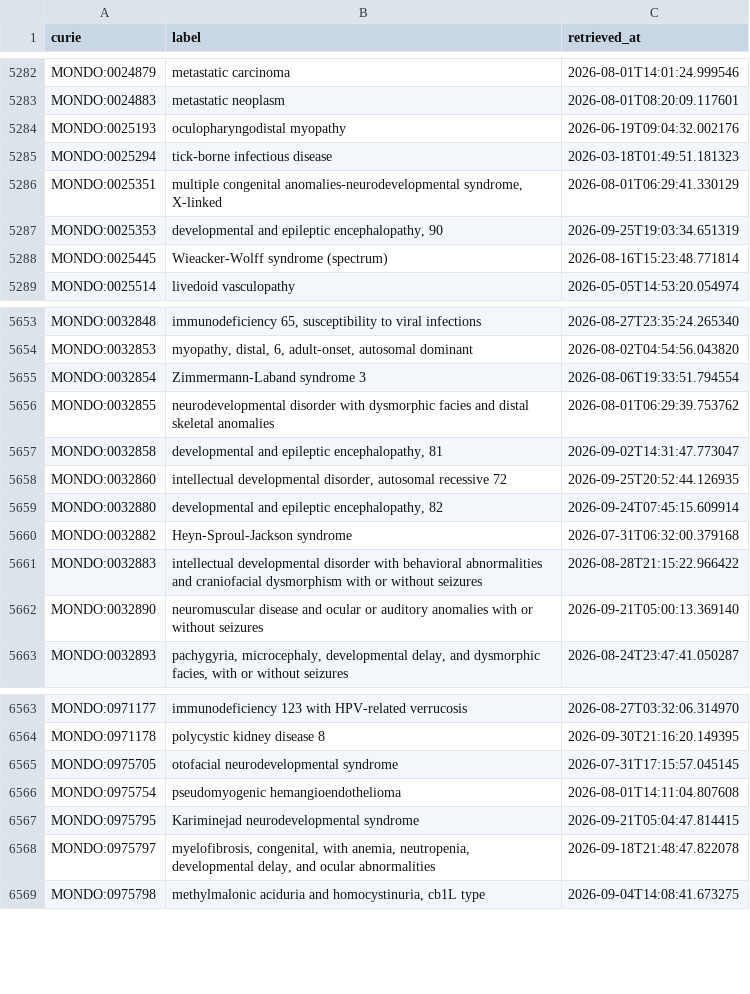
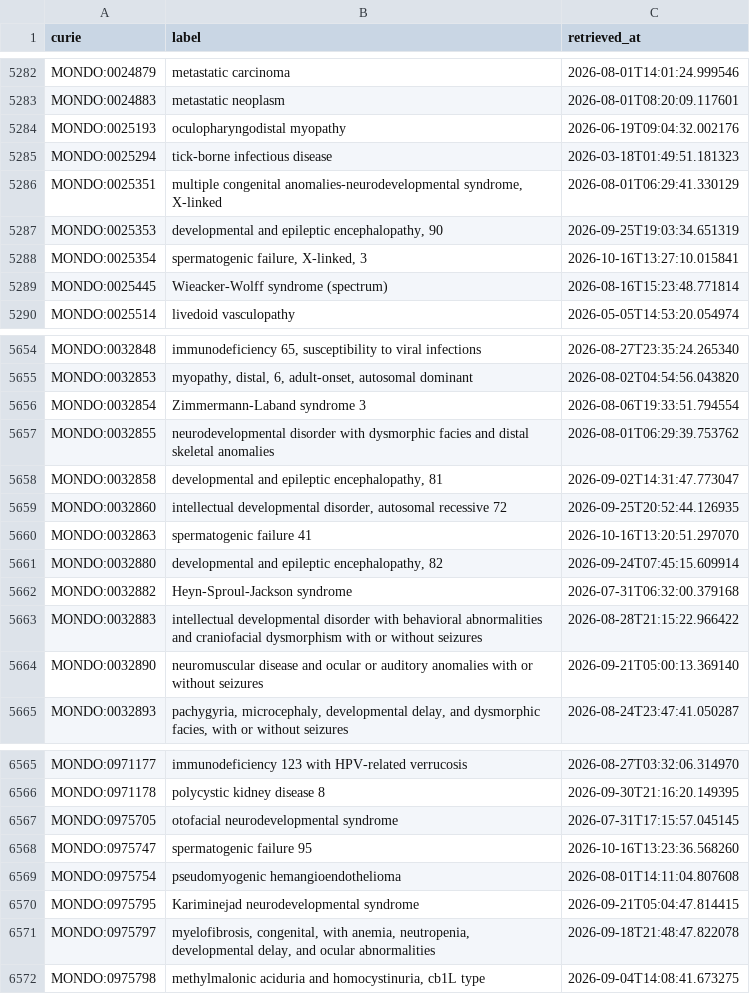
Before and after one commit to AnastasiyaKuznetsova/dismech, a CSV file: cache/mondo/terms.csv, drawn as a sheet; only a part is shown, gaps mark what is left out.

```diff
--- a/cache/mondo/terms.csv
+++ b/cache/mondo/terms.csv
@@ -5287,2 +5287,3 @@ MONDO:0025351,"multiple congenital anomalies-neurodevelopmental syndrome, X-link
 MONDO:0025353,"developmental and epileptic encephalopathy, 90",2026-09-25T19:03:34.651319
+MONDO:0025354,"spermatogenic failure, X-linked, 3",2026-10-16T13:27:10.015841
 MONDO:0025445,Wieacker-Wolff syndrome (spectrum),2026-08-16T15:23:48.771814
@@ -5658,2 +5659,3 @@ MONDO:0032858,"developmental and epileptic encephalopathy, 81",2026-09-02T14:31:
 MONDO:0032860,"intellectual developmental disorder, autosomal recessive 72",2026-09-25T20:52:44.126935
+MONDO:0032863,spermatogenic failure 41,2026-10-16T13:20:51.297070
 MONDO:0032880,"developmental and epileptic encephalopathy, 82",2026-09-24T07:45:15.609914
@@ -6565,2 +6567,3 @@ MONDO:0971178,polycystic kidney disease 8,2026-09-30T21:16:20.149395
 MONDO:0975705,otofacial neurodevelopmental syndrome,2026-07-31T17:15:57.045145
+MONDO:0975747,spermatogenic failure 95,2026-10-16T13:23:36.568260
 MONDO:0975754,pseudomyogenic hemangioendothelioma,2026-08-01T14:11:04.807608
```
Also changed, not shown: cache/enums/cellularcomponentterm_f4f5e06bd988.csv, cache/enums/diseaseterm_b84b03ef2175.csv, 37 other files.
